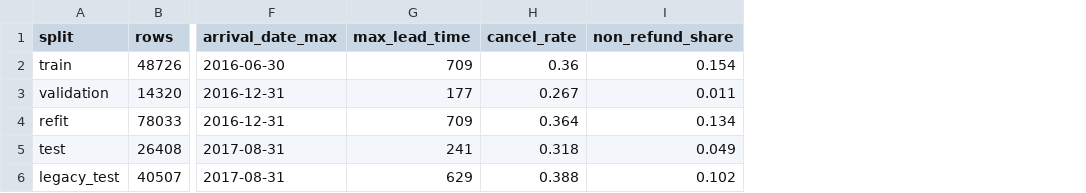
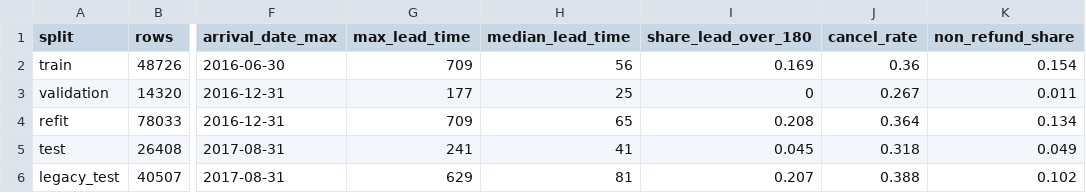
Before and after one commit to shuaixia117/Hotel-Cancellation, a CSV file: results/split_summary.csv, drawn as a sheet; only a part is shown, gaps mark what is left out; the diff names each change by its address in the sheet, - before the commit and + after, or states it on an @@ line.

```diff
--- a/results/split_summary.csv
+++ b/results/split_summary.csv
+column H (median_lead_time), rows 2-6: 56 | 25 | 65 | 41 | 81
+column I (share_lead_over_180), rows 2-6: 0.169 | 0 | 0.208 | 0.045 | 0.207
```
Also changed, not shown: results/business_scenarios.csv, results/business_sensitivity.csv, 8 other files.
